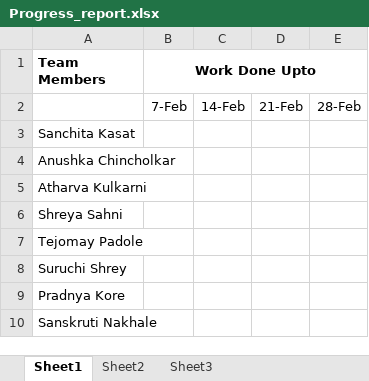
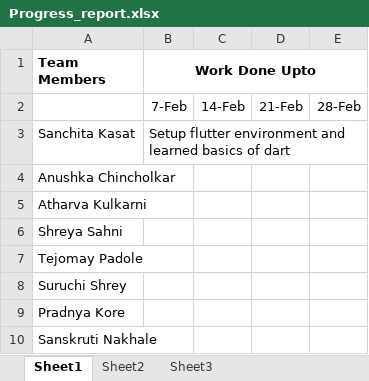
Before and after one commit to Sanchita0500/Racket-Shuttle_Tracker, an Excel workbook: Progress_report.xlsx, sheet Sheet1, drawn as a sheet; values as stored, in another font and other column widths than the file's, no borders; the diff names each change by its address in the sheet, - before the commit and + after, or states it on an @@ line.

Commit message:
Sanchita updated progress_report

```diff
--- a/Progress_report.xlsx (sheet Sheet1)
+++ b/Progress_report.xlsx (sheet Sheet1)
-B3 (Work Done Upto): (empty)
+B3 (Work Done Upto): Setup flutter environment and learned basics of dart
```
